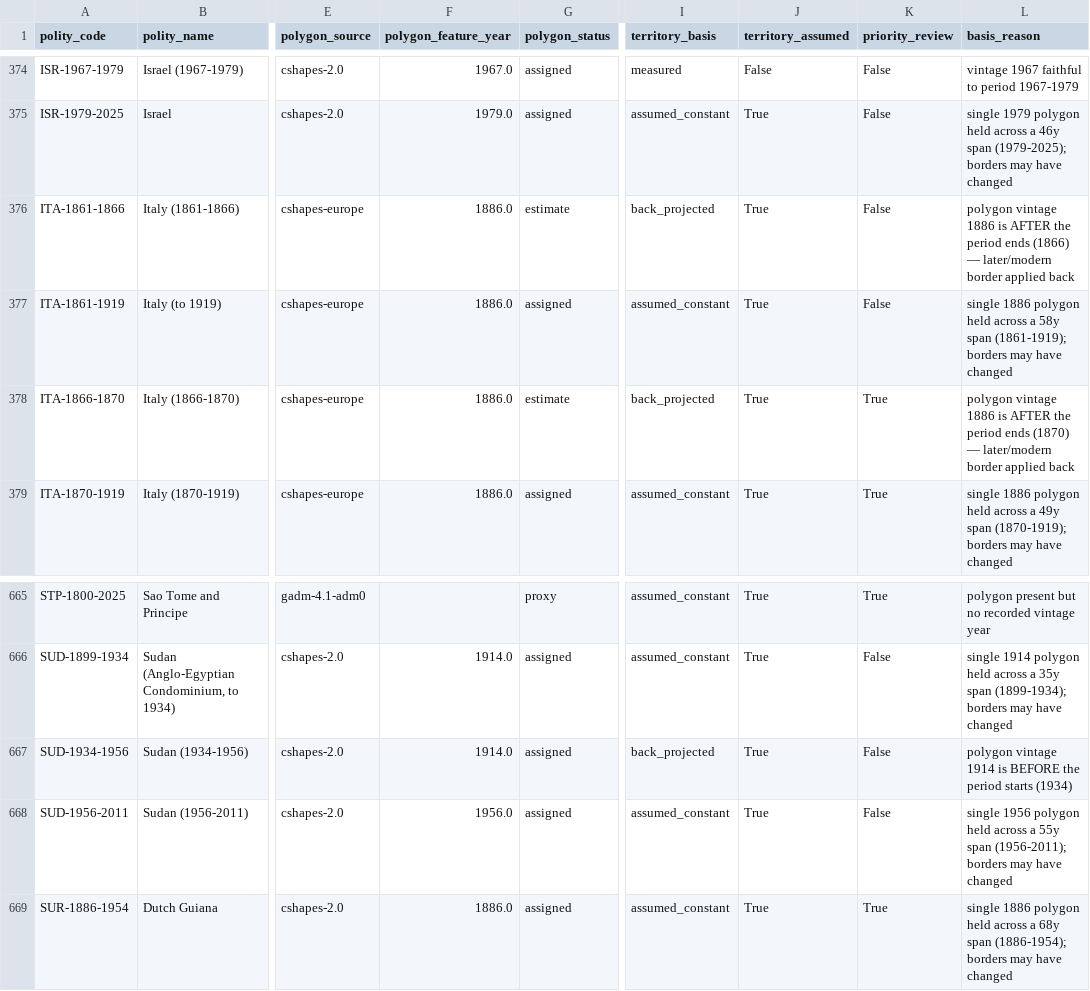
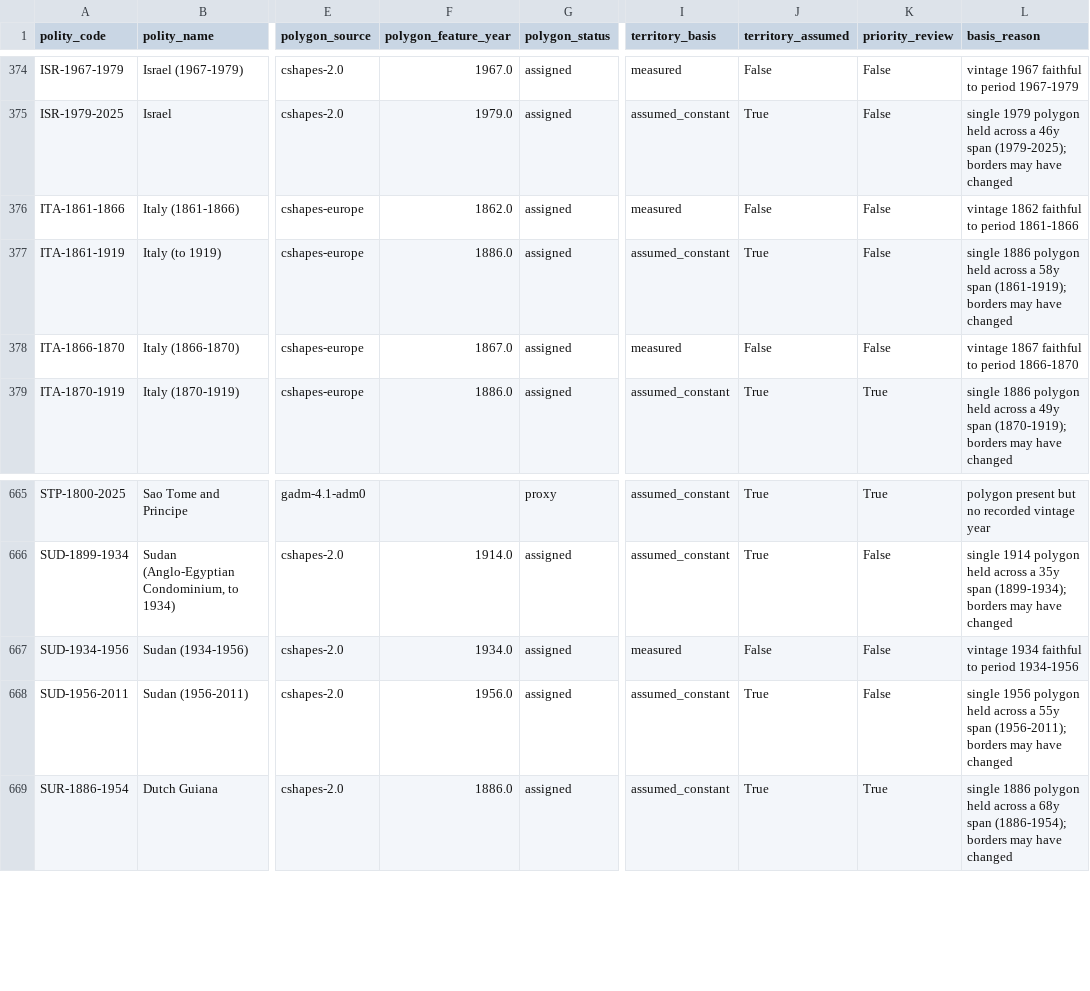
Before and after one commit to eduaguilera/whep-polities, a CSV file: pipelines/polity-autoimprove/state/territory_basis.csv, drawn as a sheet; only a part is shown, gaps mark what is left out; the diff names each change by its address in the sheet, - before the commit and + after, or states it on an @@ line.

Commit message:
rebase onto main: regenerate derived outputs
Rebased rather than merged: data/final, site/ and wiki/index.md are GENERATED, so
carrying them across a merge would publish a state no generator produced. The
hand-authored files were reapplied and every derived output rebuilt on top of
current main.

```diff
--- a/pipelines/polity-autoimprove/state/territory_basis.csv
+++ b/pipelines/polity-autoimprove/state/territory_basis.csv
-F376 (polygon_feature_year): 1886.0
+F376 (polygon_feature_year): 1862.0
-G376 (polygon_status): estimate
+G376 (polygon_status): assigned
-I376 (territory_basis): back_projected
+I376 (territory_basis): measured
-J376 (territory_assumed): True
+J376 (territory_assumed): False
-L376 (basis_reason): polygon vintage 1886 is AFTER the period ends (1866) — later/modern border applied back
+L376 (basis_reason): vintage 1862 faithful to period 1861-1866
-F378 (polygon_feature_year): 1886.0
+F378 (polygon_feature_year): 1867.0
-G378 (polygon_status): estimate
+G378 (polygon_status): assigned
-I378 (territory_basis): back_projected
+I378 (territory_basis): measured
-J378 (territory_assumed): True
+J378 (territory_assumed): False
-K378 (priority_review): True
+K378 (priority_review): False
-L378 (basis_reason): polygon vintage 1886 is AFTER the period ends (1870) — later/modern border applied back
+L378 (basis_reason): vintage 1867 faithful to period 1866-1870
-F667 (polygon_feature_year): 1914.0
+F667 (polygon_feature_year): 1934.0
-I667 (territory_basis): back_projected
+I667 (territory_basis): measured
-J667 (territory_assumed): True
+J667 (territory_assumed): False
-L667 (basis_reason): polygon vintage 1914 is BEFORE the period starts (1934)
+L667 (basis_reason): vintage 1934 faithful to period 1934-1956
```
Also changed, not shown: data/final/polities_database.csv, site/polities.csv, 10 other files.
